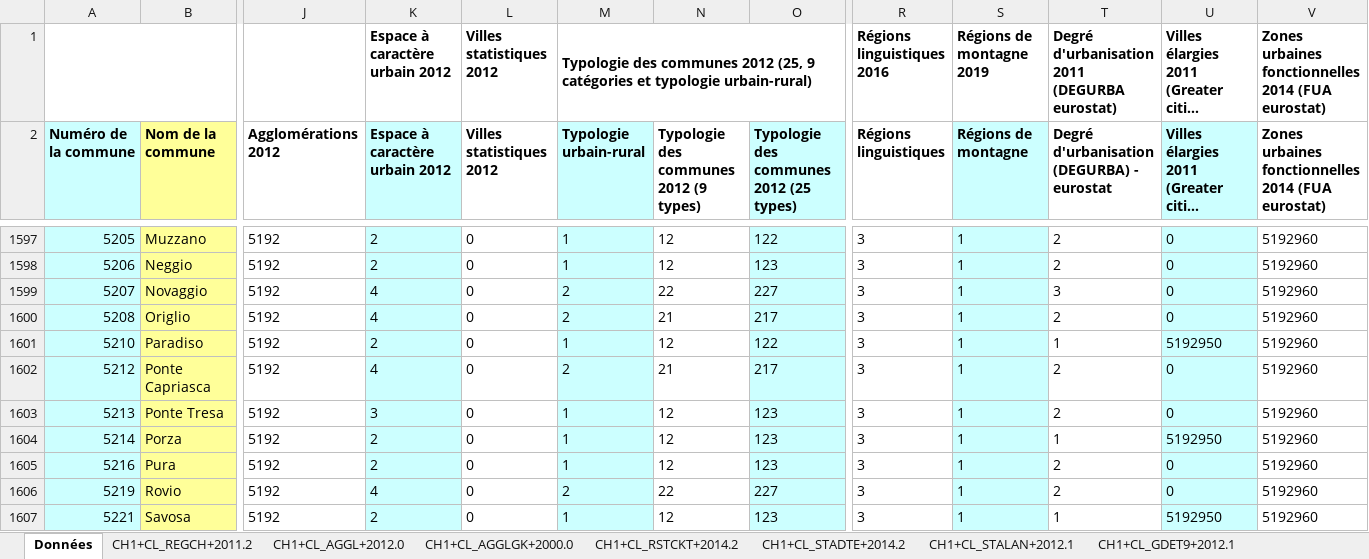
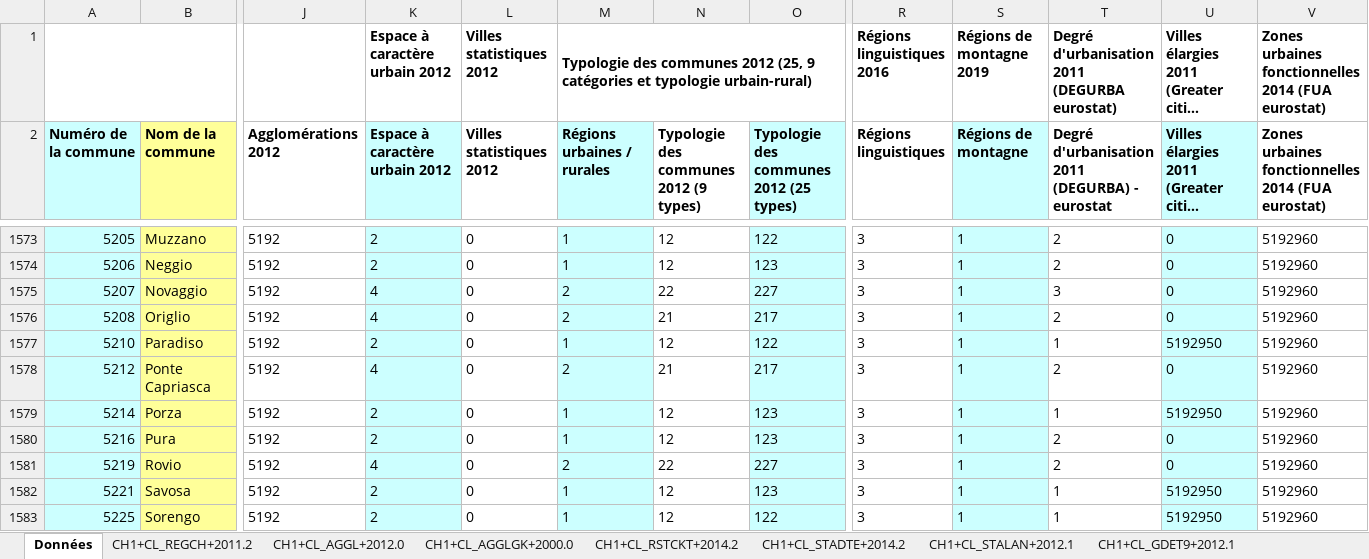
Before and after one commit to d-qn/tamMap, an Excel workbook: inst/extdata/niveaux_geographiques_communes.xlsx, sheet Données, drawn as a sheet; only a part is shown, gaps mark what is left out; the shorter side is filled out with more unchanged rows; long unchanged cells end in …; values as stored, in another font and other column widths than the file's, no borders; removed rows and columns are numbered as before the commit, all else as after; rows hold the shown columns only; the diff covers the shown part only; the diff names each change by its address in the sheet, - before the commit and + after, or states it on an @@ line.

```diff
--- a/inst/extdata/niveaux_geographiques_communes.xlsx (sheet Données)
+++ b/inst/extdata/niveaux_geographiques_communes.xlsx (sheet Données)
-M2: Typologie urbain-rural
+M2: Régions urbaines / rurales
-T2: Degré d'urbanisation (DEGURBA) - eurostat
+T2: Degré d'urbanisation 2011 (DEGURBA) - eurostat
-row 1603: 5213 | Ponte Tresa | 5192 | 3 | 0 | 1 | 12 | 123 | 3 | 1 | 2 | 0 | 5192960
```
Also changed, not shown: 6 added rows, 44 removed rows and 19 edited cells elsewhere in this sheet, sheet Métadonnées, sheet CH1+CL_STALAN+2012.1, sheet CH1+CL_DEGURB+2017.1, 11 other files.
